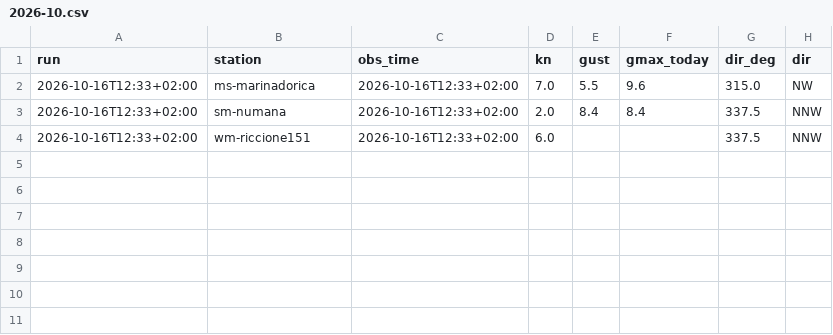
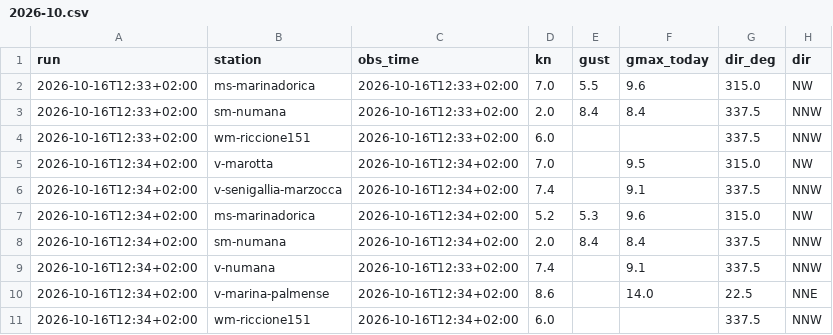
Before and after one commit to giuliobellitti-cell/spot-board-dati, a CSV file: data/obs/2026-10.csv, drawn as a sheet; the diff names each change by its address in the sheet, - before the commit and + after, or states it on an @@ line.

```diff
--- a/data/obs/2026-10.csv
+++ b/data/obs/2026-10.csv
+row 5: 2026-10-16T12:34+02:00 | v-marotta | 2026-10-16T12:34+02:00 | 7.0 |  | 9.5 | 315.0 | NW
+row 6: 2026-10-16T12:34+02:00 | v-senigallia-marzocca | 2026-10-16T12:34+02:00 | 7.4 |  | 9.1 | 337.5 | NNW
+row 7: 2026-10-16T12:34+02:00 | ms-marinadorica | 2026-10-16T12:34+02:00 | 5.2 | 5.3 | 9.6 | 315.0 | NW
+row 8: 2026-10-16T12:34+02:00 | sm-numana | 2026-10-16T12:34+02:00 | 2.0 | 8.4 | 8.4 | 337.5 | NNW
+row 9: 2026-10-16T12:34+02:00 | v-numana | 2026-10-16T12:33+02:00 | 7.4 |  | 9.1 | 337.5 | NNW
+row 10: 2026-10-16T12:34+02:00 | v-marina-palmense | 2026-10-16T12:34+02:00 | 8.6 |  | 14.0 | 22.5 | NNE
+row 11: 2026-10-16T12:34+02:00 | wm-riccione151 | 2026-10-16T12:34+02:00 | 6.0 |  |  | 337.5 | NNW
```
Also changed, not shown: 1 other file.
